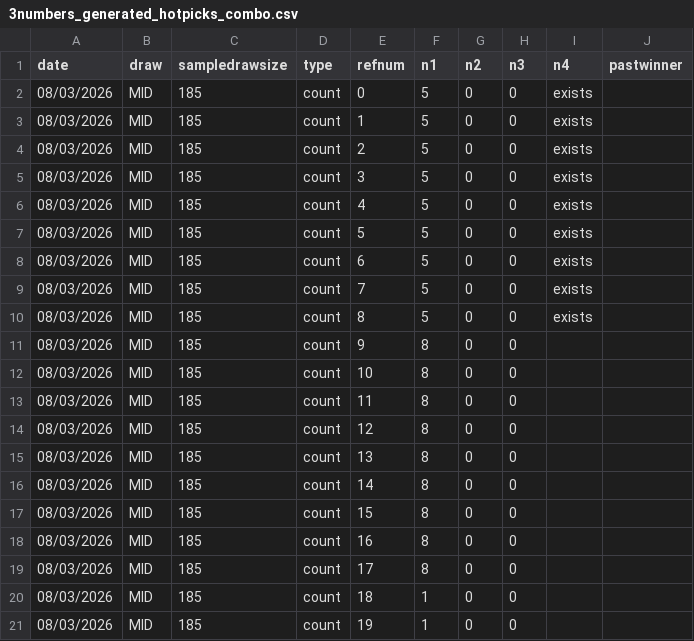
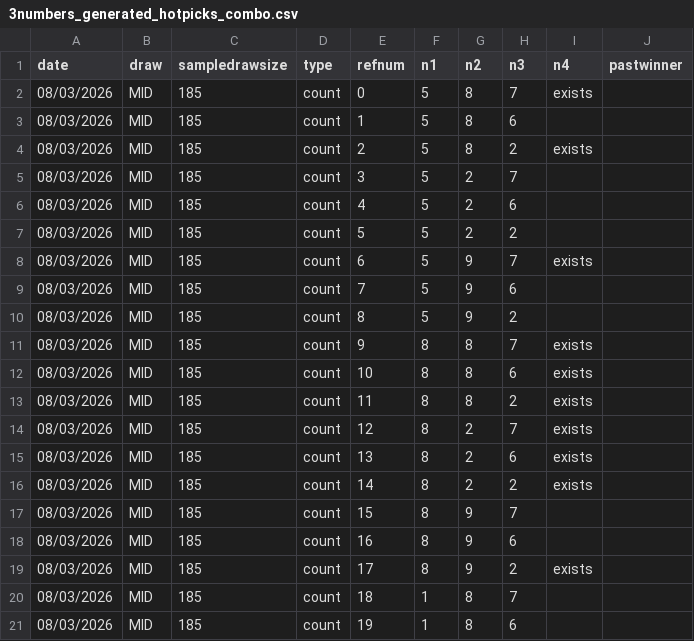
Before and after one commit to gurk02/numbers, a CSV file: data/3numbers_generated_hotpicks_combo.csv, drawn as a sheet; only a part is shown; the diff covers the shown part only.

```diff
--- a/data/3numbers_generated_hotpicks_combo.csv
+++ b/data/3numbers_generated_hotpicks_combo.csv
@@ -1,21 +1,21 @@
 date,draw,sampledrawsize,type,refnum,n1,n2,n3,n4,pastwinner
-08/03/2026,MID,185,count,0,5,0,0,exists
-08/03/2026,MID,185,count,1,5,0,0,exists
-08/03/2026,MID,185,count,2,5,0,0,exists
-08/03/2026,MID,185,count,3,5,0,0,exists
-08/03/2026,MID,185,count,4,5,0,0,exists
-08/03/2026,MID,185,count,5,5,0,0,exists
-08/03/2026,MID,185,count,6,5,0,0,exists
-08/03/2026,MID,185,count,7,5,0,0,exists
-08/03/2026,MID,185,count,8,5,0,0,exists
-08/03/2026,MID,185,count,9,8,0,0,
-08/03/2026,MID,185,count,10,8,0,0,
-08/03/2026,MID,185,count,11,8,0,0,
-08/03/2026,MID,185,count,12,8,0,0,
-08/03/2026,MID,185,count,13,8,0,0,
-08/03/2026,MID,185,count,14,8,0,0,
-08/03/2026,MID,185,count,15,8,0,0,
-08/03/2026,MID,185,count,16,8,0,0,
-08/03/2026,MID,185,count,17,8,0,0,
-08/03/2026,MID,185,count,18,1,0,0,
-08/03/2026,MID,185,count,19,1,0,0,
+08/03/2026,MID,185,count,0,5,8,7,exists
+08/03/2026,MID,185,count,1,5,8,6,
+08/03/2026,MID,185,count,2,5,8,2,exists
+08/03/2026,MID,185,count,3,5,2,7,
+08/03/2026,MID,185,count,4,5,2,6,
+08/03/2026,MID,185,count,5,5,2,2,
+08/03/2026,MID,185,count,6,5,9,7,exists
+08/03/2026,MID,185,count,7,5,9,6,
+08/03/2026,MID,185,count,8,5,9,2,
+08/03/2026,MID,185,count,9,8,8,7,exists
+08/03/2026,MID,185,count,10,8,8,6,exists
+08/03/2026,MID,185,count,11,8,8,2,exists
+08/03/2026,MID,185,count,12,8,2,7,exists
+08/03/2026,MID,185,count,13,8,2,6,exists
+08/03/2026,MID,185,count,14,8,2,2,exists
+08/03/2026,MID,185,count,15,8,9,7,
+08/03/2026,MID,185,count,16,8,9,6,
+08/03/2026,MID,185,count,17,8,9,2,exists
+08/03/2026,MID,185,count,18,1,8,7,
+08/03/2026,MID,185,count,19,1,8,6,
```
Also changed, not shown: 86 edited cells elsewhere in this file, data/3numbers_hotpicks.csv, 1 other file.
